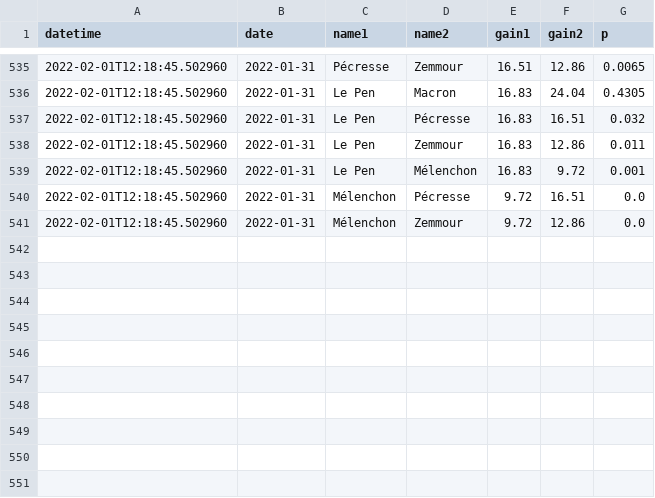
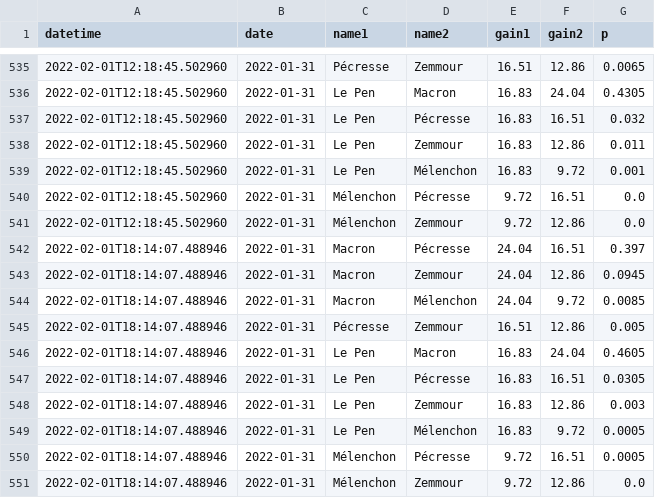
Before and after one commit to michalskop/simple-polls, a CSV file: fr2022/history_1_top2.csv, drawn as a sheet; only a part is shown, gaps mark what is left out; the diff names each change by its address in the sheet, - before the commit and + after, or states it on an @@ line.

```diff
--- a/fr2022/history_1_top2.csv
+++ b/fr2022/history_1_top2.csv
+row 542: 2022-02-01T18:14:07.488946 | 2022-01-31 | Macron | Pécresse | 24.04 | 16.51 | 0.397
+row 543: 2022-02-01T18:14:07.488946 | 2022-01-31 | Macron | Zemmour | 24.04 | 12.86 | 0.0945
+row 544: 2022-02-01T18:14:07.488946 | 2022-01-31 | Macron | Mélenchon | 24.04 | 9.72 | 0.0085
+row 545: 2022-02-01T18:14:07.488946 | 2022-01-31 | Pécresse | Zemmour | 16.51 | 12.86 | 0.005
+row 546: 2022-02-01T18:14:07.488946 | 2022-01-31 | Le Pen | Macron | 16.83 | 24.04 | 0.4605
+row 547: 2022-02-01T18:14:07.488946 | 2022-01-31 | Le Pen | Pécresse | 16.83 | 16.51 | 0.0305
+row 548: 2022-02-01T18:14:07.488946 | 2022-01-31 | Le Pen | Zemmour | 16.83 | 12.86 | 0.003
+row 549: 2022-02-01T18:14:07.488946 | 2022-01-31 | Le Pen | Mélenchon | 16.83 | 9.72 | 0.0005
+row 550: 2022-02-01T18:14:07.488946 | 2022-01-31 | Mélenchon | Pécresse | 9.72 | 16.51 | 0.0005
+row 551: 2022-02-01T18:14:07.488946 | 2022-01-31 | Mélenchon | Zemmour | 9.72 | 12.86 | 0.0
```
Also changed, not shown: fr2022/history_1_duel.csv, fr2022/history_1_rank.csv, 3 other files.
